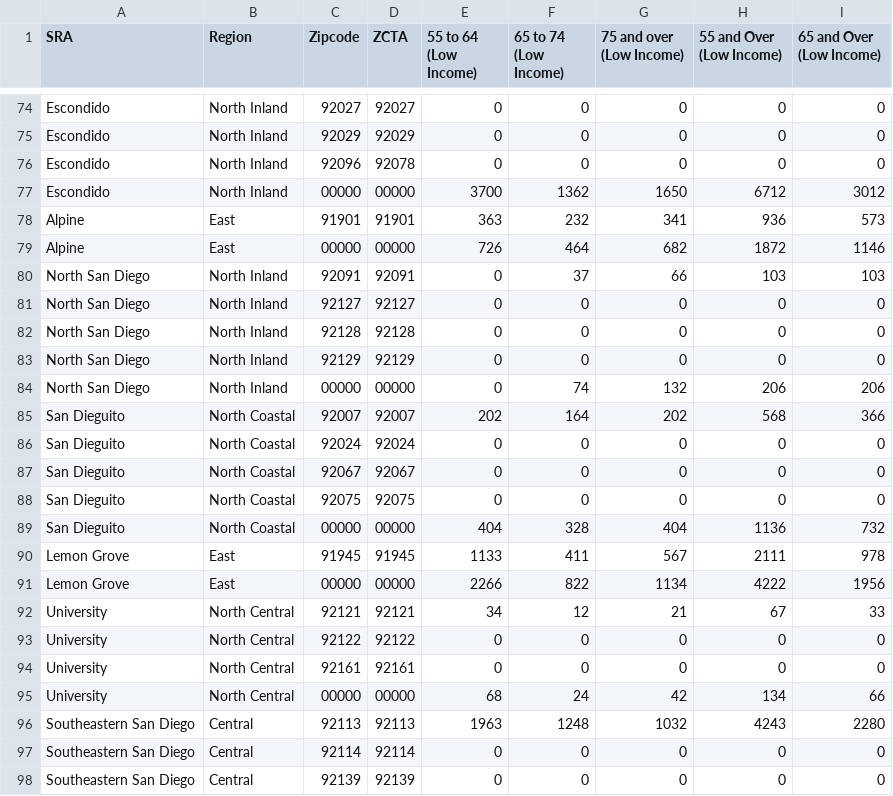
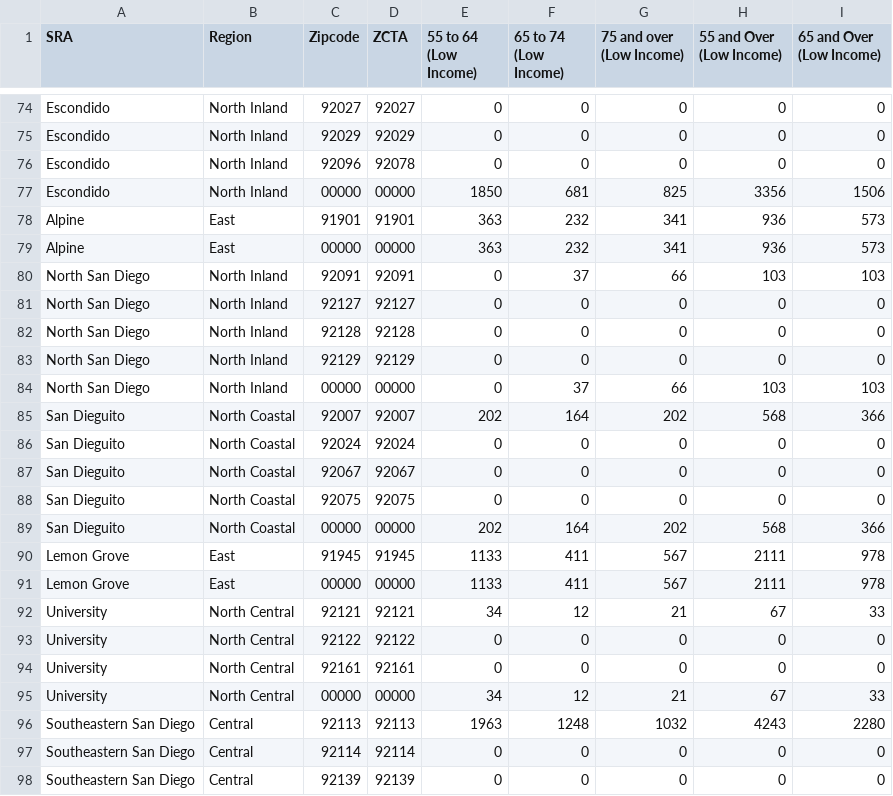
Before and after one commit to rkiyengar/age-friendly-communities, a CSV file: users/rashmi/low_income_data_sd_county_2015.csv, drawn as a sheet; only a part is shown, gaps mark what is left out; the diff covers the shown part only.

Commit message:
Bug Fix: Fixed double counting of population counts in OUT_CSV2

```diff
--- a/users/rashmi/low_income_data_sd_county_2015.csv
+++ b/users/rashmi/low_income_data_sd_county_2015.csv
@@ -76,5 +76,5 @@ Escondido,North Inland, 92029, 92029,0,0,0,0,0
 Escondido,North Inland, 92096, 92078,0,0,0,0,0
-Escondido,North Inland,00000,00000,3700,1362,1650,6712,3012
+Escondido,North Inland,00000,00000,1850,681,825,3356,1506
 Alpine,East,91901,91901,363,232,341,936,573
-Alpine,East,00000,00000,726,464,682,1872,1146
+Alpine,East,00000,00000,363,232,341,936,573
 North San Diego,North Inland,92091,92091,0,37,66,103,103
@@ -83,3 +83,3 @@ North San Diego,North Inland, 92128, 92128,0,0,0,0,0
 North San Diego,North Inland, 92129, 92129,0,0,0,0,0
-North San Diego,North Inland,00000,00000,0,74,132,206,206
+North San Diego,North Inland,00000,00000,0,37,66,103,103
 San Dieguito,North Coastal,92007,92007,202,164,202,568,366
@@ -88,5 +88,5 @@ San Dieguito,North Coastal, 92067, 92067,0,0,0,0,0
 San Dieguito,North Coastal, 92075, 92075,0,0,0,0,0
-San Dieguito,North Coastal,00000,00000,404,328,404,1136,732
+San Dieguito,North Coastal,00000,00000,202,164,202,568,366
 Lemon Grove,East,91945,91945,1133,411,567,2111,978
-Lemon Grove,East,00000,00000,2266,822,1134,4222,1956
+Lemon Grove,East,00000,00000,1133,411,567,2111,978
 University,North Central,92121,92121,34,12,21,67,33
@@ -94,3 +94,3 @@ University,North Central, 92122, 92122,0,0,0,0,0
 University,North Central, 92161, 92161,0,0,0,0,0
-University,North Central,00000,00000,68,24,42,134,66
+University,North Central,00000,00000,34,12,21,67,33
 Southeastern San Diego,Central,92113,92113,1963,1248,1032,4243,2280
```
Also changed, not shown: 163 edited cells elsewhere in this file, 1 other file.
